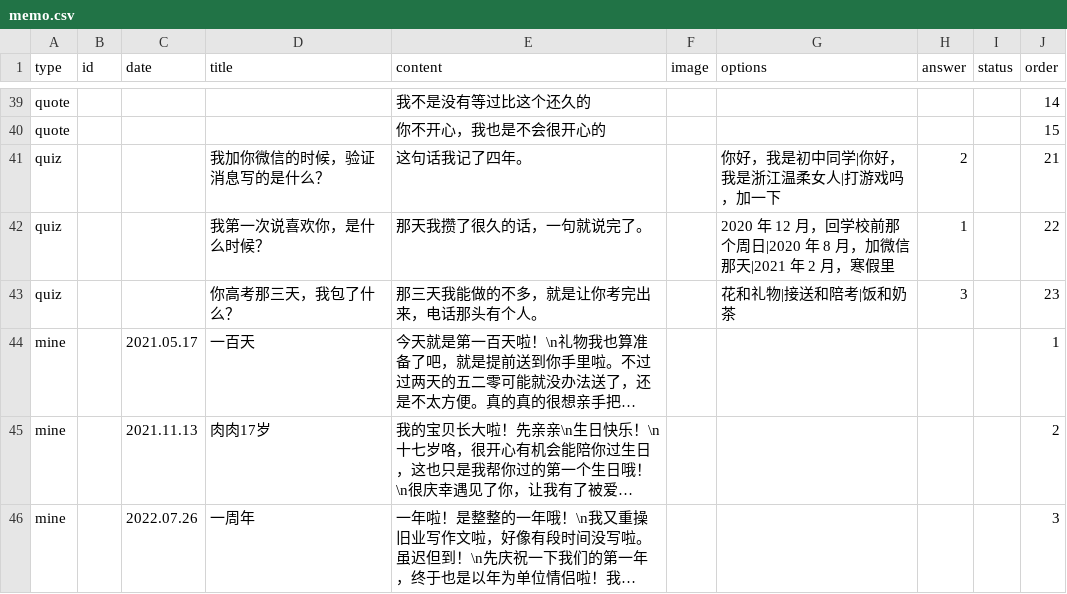
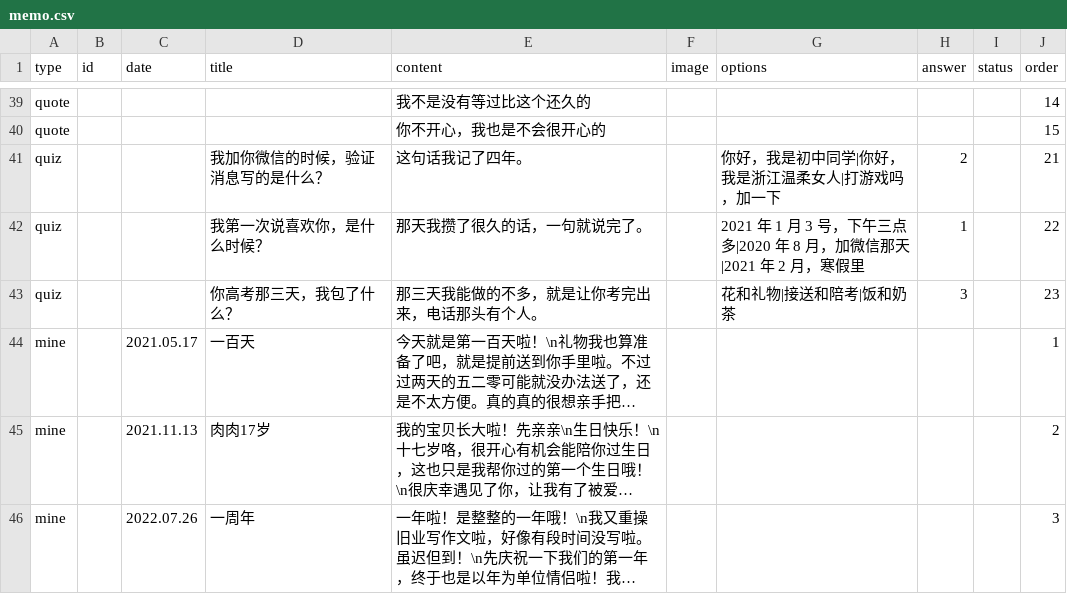
Before and after one commit to genius0707/ForHer, a CSV file: memo.csv, drawn as a sheet; only a part is shown, gaps mark what is left out; long unchanged cells end in ….

Commit message:
问答选项同步改成 2021 年 1 月 3 号: memo.csv

```diff
--- a/memo.csv
+++ b/memo.csv
@@ -45,3 +45,3 @@ quote,,,,你不开心，我也是不会很开心的,,,,,15
 quiz,,,我加你微信的时候，验证消息写的是什么？,这句话我记了四年。,,你好，我是初中同学|你好，我是浙江温柔女人|打游戏吗，加一下,2,,21
-quiz,,,我第一次说喜欢你，是什么时候？,那天我攒了很久的话，一句就说完了。,,2020 年 12 月，回学校前那个周日|2020 年 8 月，加微信那天|2021 年 2 月，寒假里,1,,22
+quiz,,,我第一次说喜欢你，是什么时候？,那天我攒了很久的话，一句就说完了。,,2021 年 1 月 3 号，下午三点多|2020 年 8 月，加微信那天|2021 年 2 月，寒假里,1,,22
 quiz,,,你高考那三天，我包了什么？,那三天我能做的不多，就是让你考完出来，电话那头有个人。,,花和礼物|接送和陪考|饭和奶茶,3,,23
```
